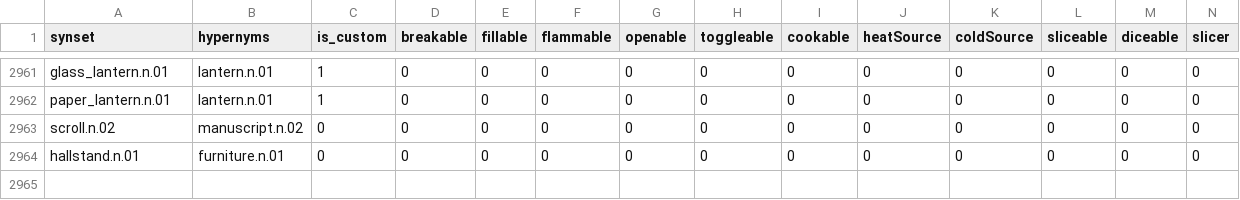
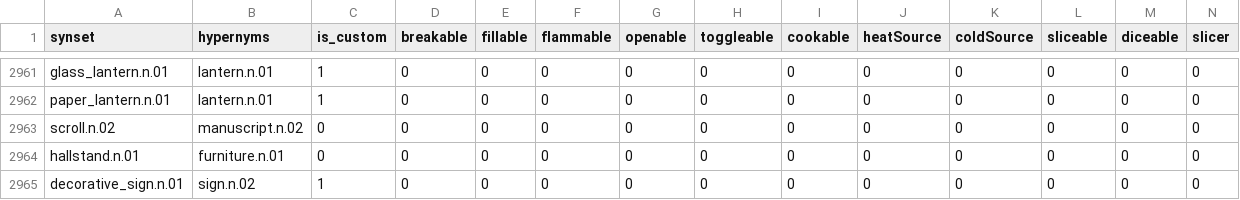
Before and after one commit to StanfordVL/bddl, a CSV file: bddl/generated_data/synsets.csv, drawn as a sheet; only a part is shown, gaps mark what is left out; rows hold the shown columns only; the diff names each change by its address in the sheet, - before the commit and + after, or states it on an @@ line.

```diff
--- a/bddl/generated_data/synsets.csv
+++ b/bddl/generated_data/synsets.csv
+row 2965: decorative_sign.n.01 | sign.n.02 | 1 | 0 | 0 | 0 | 0 | 0 | 0 | 0 | 0 | 0 | 0 | 0
```
Also changed, not shown: bddl/generated_data/category_mapping.csv, bddl/generated_data/object_renames.csv, 8 other files.
